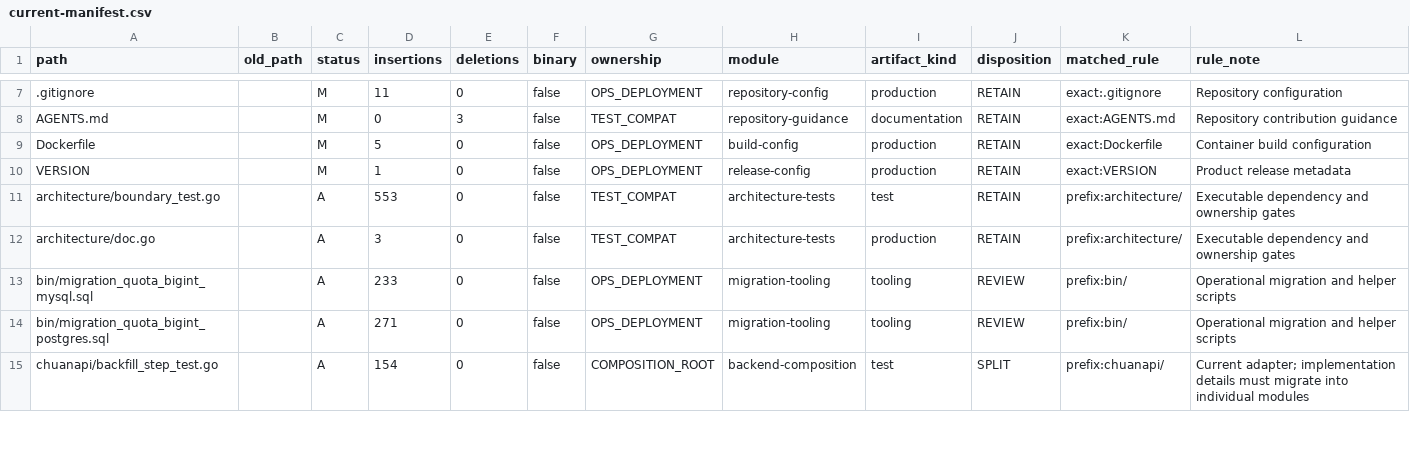
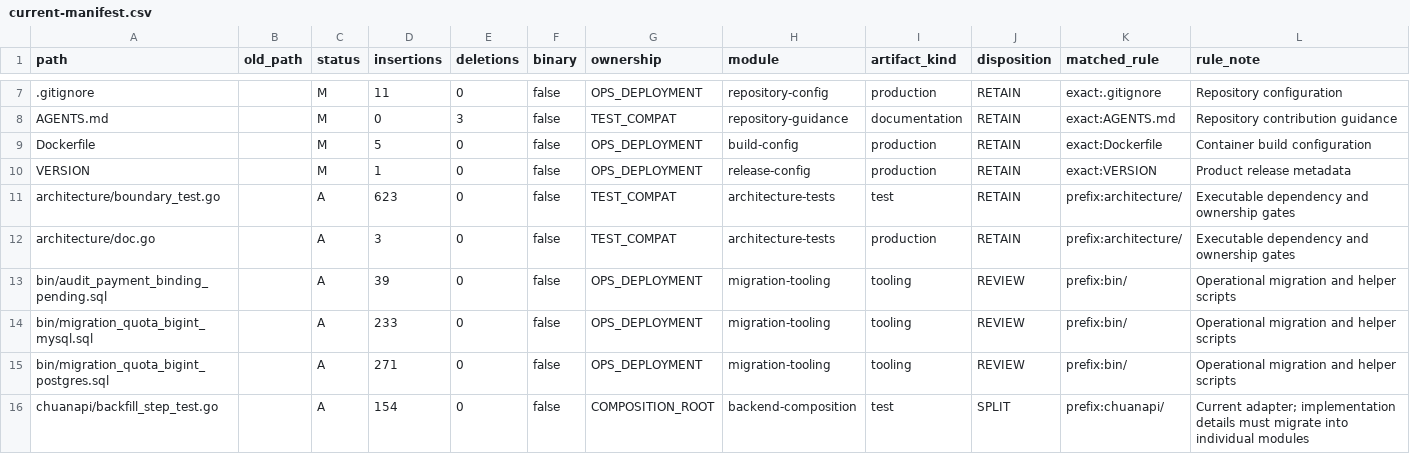
Before and after one commit to 1057300248/wanchuan-new-api, a CSV file: docs/architecture/modularization/current-manifest.csv, drawn as a sheet; only a part is shown, gaps mark what is left out; the diff covers the shown part only.

```diff
--- a/docs/architecture/modularization/current-manifest.csv
+++ b/docs/architecture/modularization/current-manifest.csv
@@ -10,4 +10,5 @@ Dockerfile,,M,5,0,false,OPS_DEPLOYMENT,build-config,production,RETAIN,exact:Dock
 VERSION,,M,1,0,false,OPS_DEPLOYMENT,release-config,production,RETAIN,exact:VERSION,Product release metadata
-architecture/boundary_test.go,,A,553,0,false,TEST_COMPAT,architecture-tests,test,RETAIN,prefix:architecture/,Executable dependency and ownership gates
+architecture/boundary_test.go,,A,623,0,false,TEST_COMPAT,architecture-tests,test,RETAIN,prefix:architecture/,Executable dependency and ownership gates
 architecture/doc.go,,A,3,0,false,TEST_COMPAT,architecture-tests,production,RETAIN,prefix:architecture/,Executable dependency and ownership gates
+bin/audit_payment_binding_pending.sql,,A,39,0,false,OPS_DEPLOYMENT,migration-tooling,tooling,REVIEW,prefix:bin/,Operational migration and helper scripts
 bin/migration_quota_bigint_mysql.sql,,A,233,0,false,OPS_DEPLOYMENT,migration-tooling,tooling,REVIEW,prefix:bin/,Operational migration and helper scripts
```
Also changed, not shown: 13 added rows and 29 edited cells elsewhere in this file.
